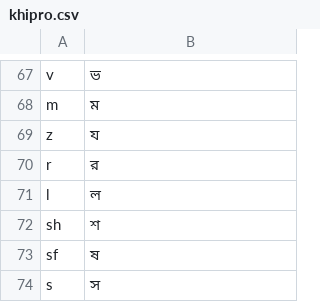
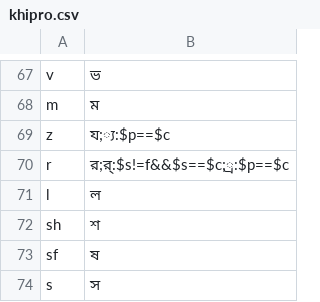
Before and after one commit to NabilSnigdho/bangla-im, a CSV file: public/khipro.csv, drawn as a sheet; only a part is shown, gaps mark what is left out.

Commit message:
fix: phola

```diff
--- a/public/khipro.csv
+++ b/public/khipro.csv
@@ -68,4 +68,4 @@ v,ভ
 m,ম
-z,য
-r,র
+z,য;্য:$p==$c
+r,র;র্:$s!=f&&$s==$c;্র:$p==$c
 l,ল
```
